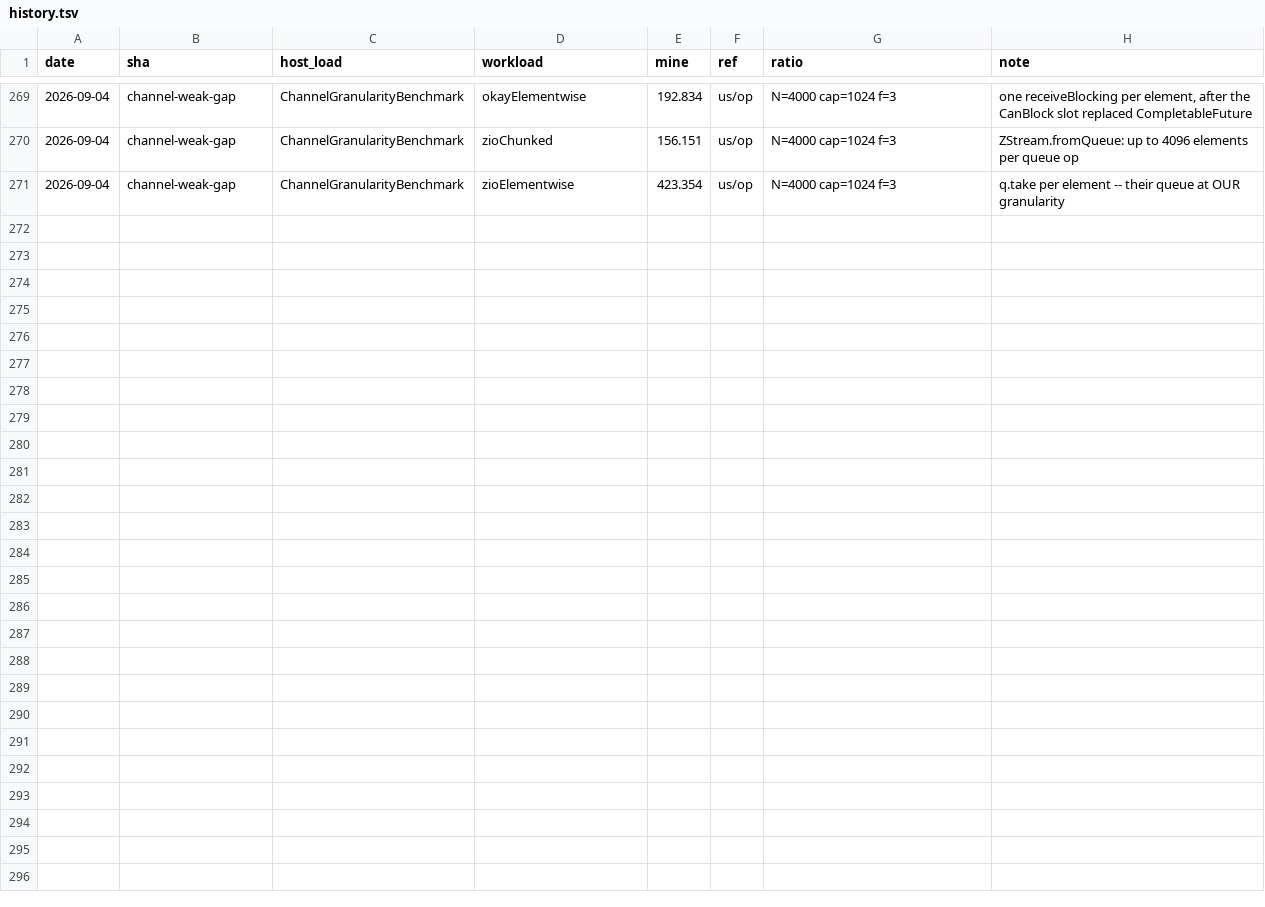
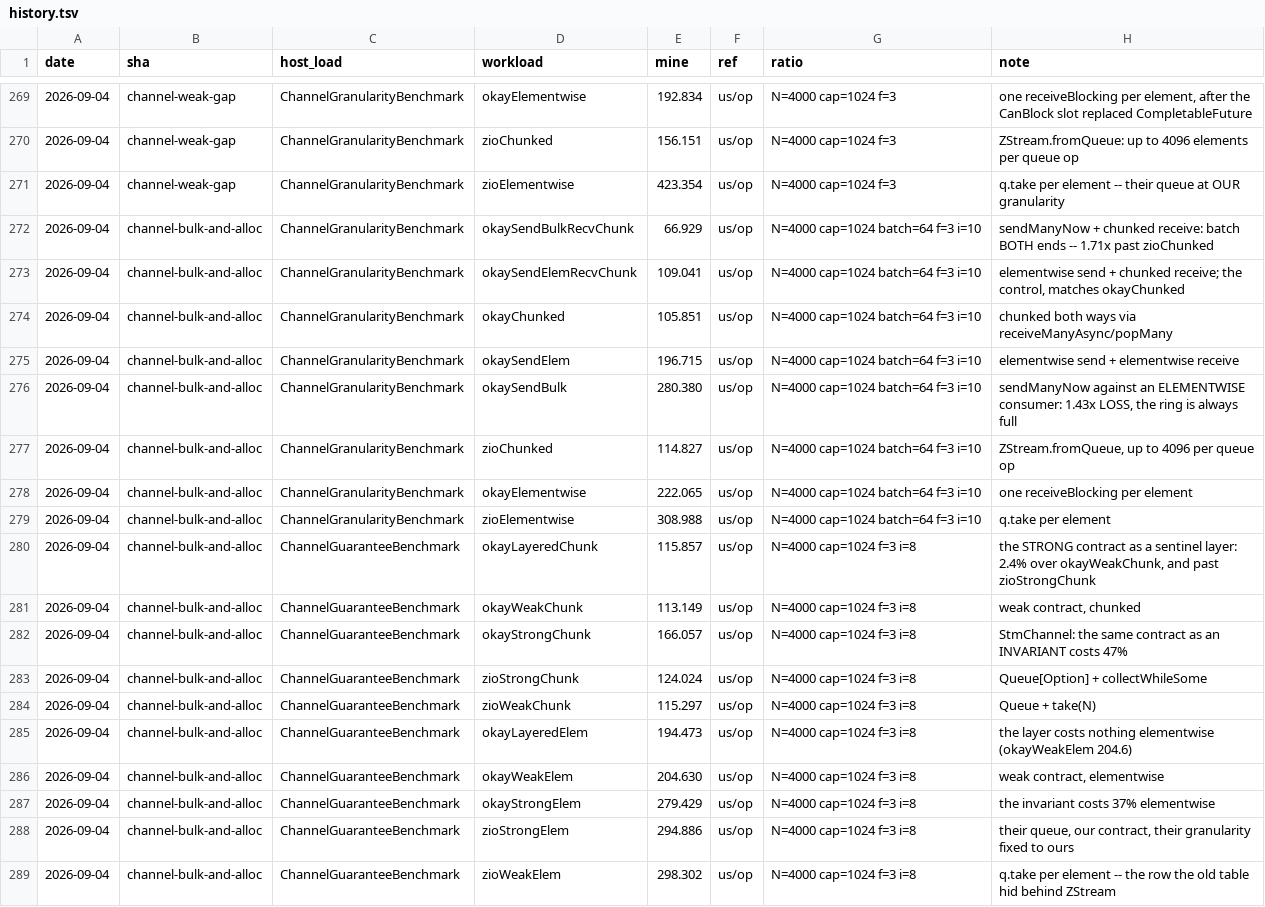
Before and after one commit to sergey-scherbina/okay, a TSV file: src/jmh/history.tsv, drawn as a sheet; only a part is shown, gaps mark what is left out.

Commit message:
channel-bulk-and-alloc: both ends batched, and the guarantee table put on one axis
The guarantee benchmark compared our elementwise lanes against zio
lanes running through ZStream, which is chunked -- zioWeak read 114.8
against zioChunked's 114.0. Every lane now names its granularity. The
layer result survives and sharpens: the strong contract costs 2.4%
bought as a sentinel and 47% baked into the mechanism, and
okayLayeredChunk delivers it at 115.9 against zioStrongChunk's 124.0.
The corrected elementwise column shows what the old table hid --
zioWeakElem is 298.3, not 114.8.

Ring.pushMany and Channel.sendManyNow batch the send side's claim. Two
findings worth more than the primitive. First, feedChunked never
needed it: it amortizes by representation, putting whole chunks into a
Channel[Chunk[A]]. Second, the bulk send is 66.9us against a draining
consumer -- 1.71x past zioChunked -- and 280.4 against an elementwise
one, a 1.43x LOSS, because a full ring makes every bulk attempt fail
its scan and fall back anyway. Batch both ends or neither.

Accepted plus CanBlock.blockAccepted end the boxing of the acceptance
answer. The receive side's Right+Some stays: receiveBlocking returns
Option[A], so the wrapper is in the return type there.

Laws for both bulk primitives, each with two threads contending for
the same claim.

```diff
--- a/src/jmh/history.tsv
+++ b/src/jmh/history.tsv
@@ -271 +271,19 @@ date	sha	host_load	workload	mine	ref	ratio	note
 2026-09-04	channel-weak-gap	ChannelGranularityBenchmark	zioElementwise	423.354	us/op	N=4000 cap=1024 f=3	q.take per element -- their queue at OUR granularity
+2026-09-04	channel-bulk-and-alloc	ChannelGranularityBenchmark	okaySendBulkRecvChunk	66.929	us/op	N=4000 cap=1024 batch=64 f=3 i=10	sendManyNow + chunked receive: batch BOTH ends -- 1.71x past zioChunked
+2026-09-04	channel-bulk-and-alloc	ChannelGranularityBenchmark	okaySendElemRecvChunk	109.041	us/op	N=4000 cap=1024 batch=64 f=3 i=10	elementwise send + chunked receive; the control, matches okayChunked
+2026-09-04	channel-bulk-and-alloc	ChannelGranularityBenchmark	okayChunked	105.851	us/op	N=4000 cap=1024 batch=64 f=3 i=10	chunked both ways via receiveManyAsync/popMany
+2026-09-04	channel-bulk-and-alloc	ChannelGranularityBenchmark	okaySendElem	196.715	us/op	N=4000 cap=1024 batch=64 f=3 i=10	elementwise send + elementwise receive
+2026-09-04	channel-bulk-and-alloc	ChannelGranularityBenchmark	okaySendBulk	280.380	us/op	N=4000 cap=1024 batch=64 f=3 i=10	sendManyNow against an ELEMENTWISE consumer: 1.43x LOSS, the ring is always full
+2026-09-04	channel-bulk-and-alloc	ChannelGranularityBenchmark	zioChunked	114.827	us/op	N=4000 cap=1024 batch=64 f=3 i=10	ZStream.fromQueue, up to 4096 per queue op
+2026-09-04	channel-bulk-and-alloc	ChannelGranularityBenchmark	okayElementwise	222.065	us/op	N=4000 cap=1024 batch=64 f=3 i=10	one receiveBlocking per element
+2026-09-04	channel-bulk-and-alloc	ChannelGranularityBenchmark	zioElementwise	308.988	us/op	N=4000 cap=1024 batch=64 f=3 i=10	q.take per element
+2026-09-04	channel-bulk-and-alloc	ChannelGuaranteeBenchmark	okayLayeredChunk	115.857	us/op	N=4000 cap=1024 f=3 i=8	the STRONG contract as a sentinel layer: 2.4% over okayWeakChunk, and past zioStrongChunk
+2026-09-04	channel-bulk-and-alloc	ChannelGuaranteeBenchmark	okayWeakChunk	113.149	us/op	N=4000 cap=1024 f=3 i=8	weak contract, chunked
+2026-09-04	channel-bulk-and-alloc	ChannelGuaranteeBenchmark	okayStrongChunk	166.057	us/op	N=4000 cap=1024 f=3 i=8	StmChannel: the same contract as an INVARIANT costs 47%
+2026-09-04	channel-bulk-and-alloc	ChannelGuaranteeBenchmark	zioStrongChunk	124.024	us/op	N=4000 cap=1024 f=3 i=8	Queue[Option] + collectWhileSome
+2026-09-04	channel-bulk-and-alloc	ChannelGuaranteeBenchmark	zioWeakChunk	115.297	us/op	N=4000 cap=1024 f=3 i=8	Queue + take(N)
+2026-09-04	channel-bulk-and-alloc	ChannelGuaranteeBenchmark	okayLayeredElem	194.473	us/op	N=4000 cap=1024 f=3 i=8	the layer costs nothing elementwise (okayWeakElem 204.6)
+2026-09-04	channel-bulk-and-alloc	ChannelGuaranteeBenchmark	okayWeakElem	204.630	us/op	N=4000 cap=1024 f=3 i=8	weak contract, elementwise
+2026-09-04	channel-bulk-and-alloc	ChannelGuaranteeBenchmark	okayStrongElem	279.429	us/op	N=4000 cap=1024 f=3 i=8	the invariant costs 37% elementwise
+2026-09-04	channel-bulk-and-alloc	ChannelGuaranteeBenchmark	zioStrongElem	294.886	us/op	N=4000 cap=1024 f=3 i=8	their queue, our contract, their granularity fixed to ours
+2026-09-04	channel-bulk-and-alloc	ChannelGuaranteeBenchmark	zioWeakElem	298.302	us/op	N=4000 cap=1024 f=3 i=8	q.take per element -- the row the old table hid behind ZStream
```
Also changed, not shown: 11 other files.
